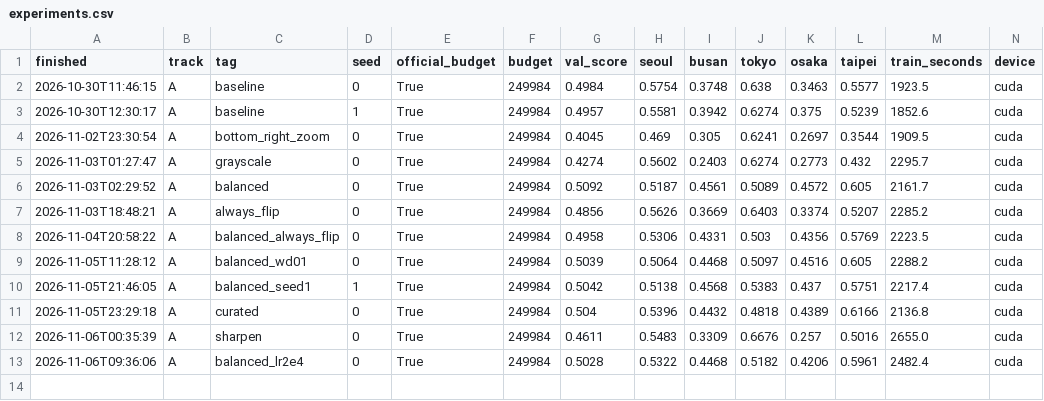
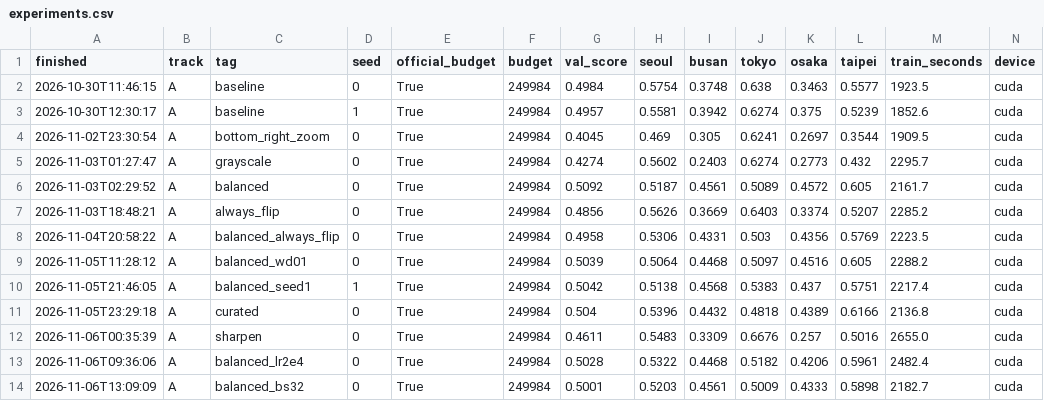
Before and after one commit to lee-ju-ha/mas1004-assignment2, a CSV file: experiments.csv, drawn as a sheet; only a part is shown; rows hold the shown columns only; the diff names each change by its address in the sheet, - before the commit and + after, or states it on an @@ line.

```diff
--- a/experiments.csv
+++ b/experiments.csv
+row 14: 2026-11-06T13:09:09 | A | balanced_bs32 | 0 | True | 249984 | 0.5001 | 0.5203 | 0.4561 | 0.5009 | 0.4333 | 0.5898 | 2182.7 | cuda
```
Also changed, not shown: 1 other file.
